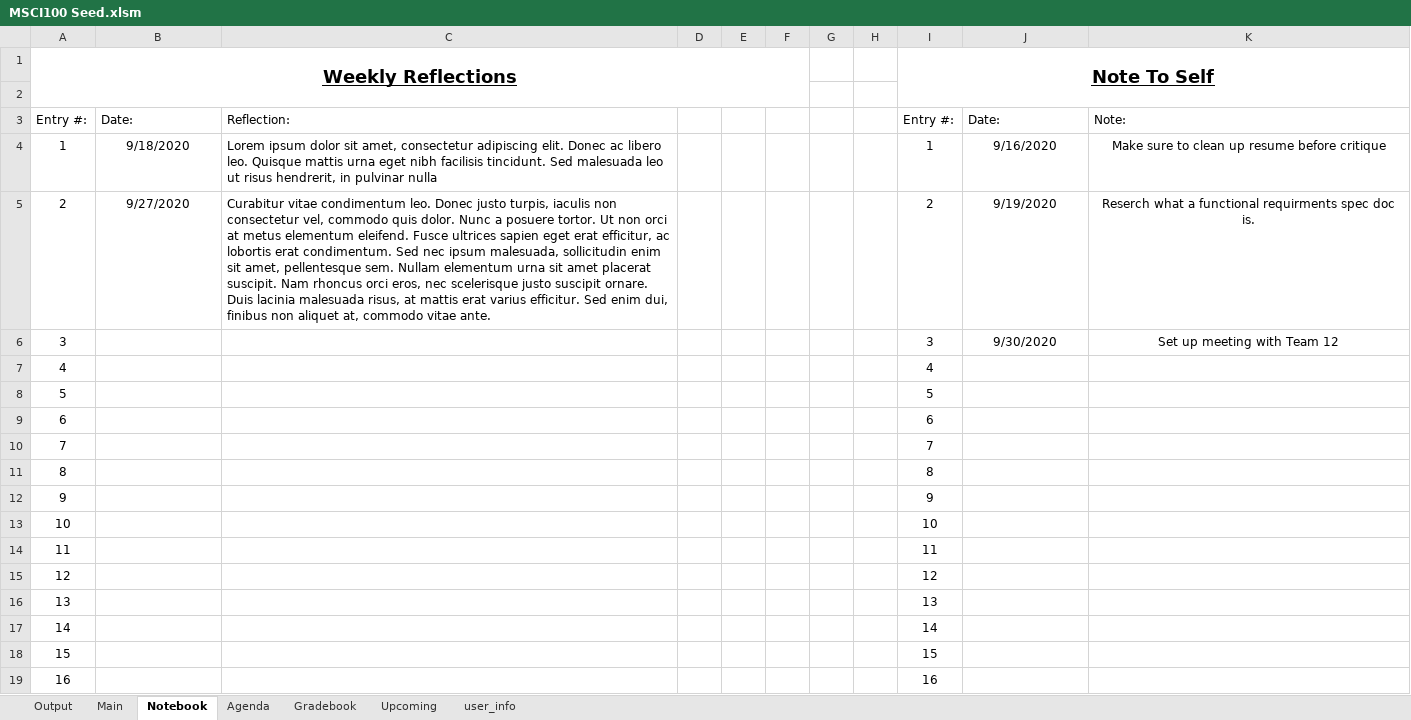
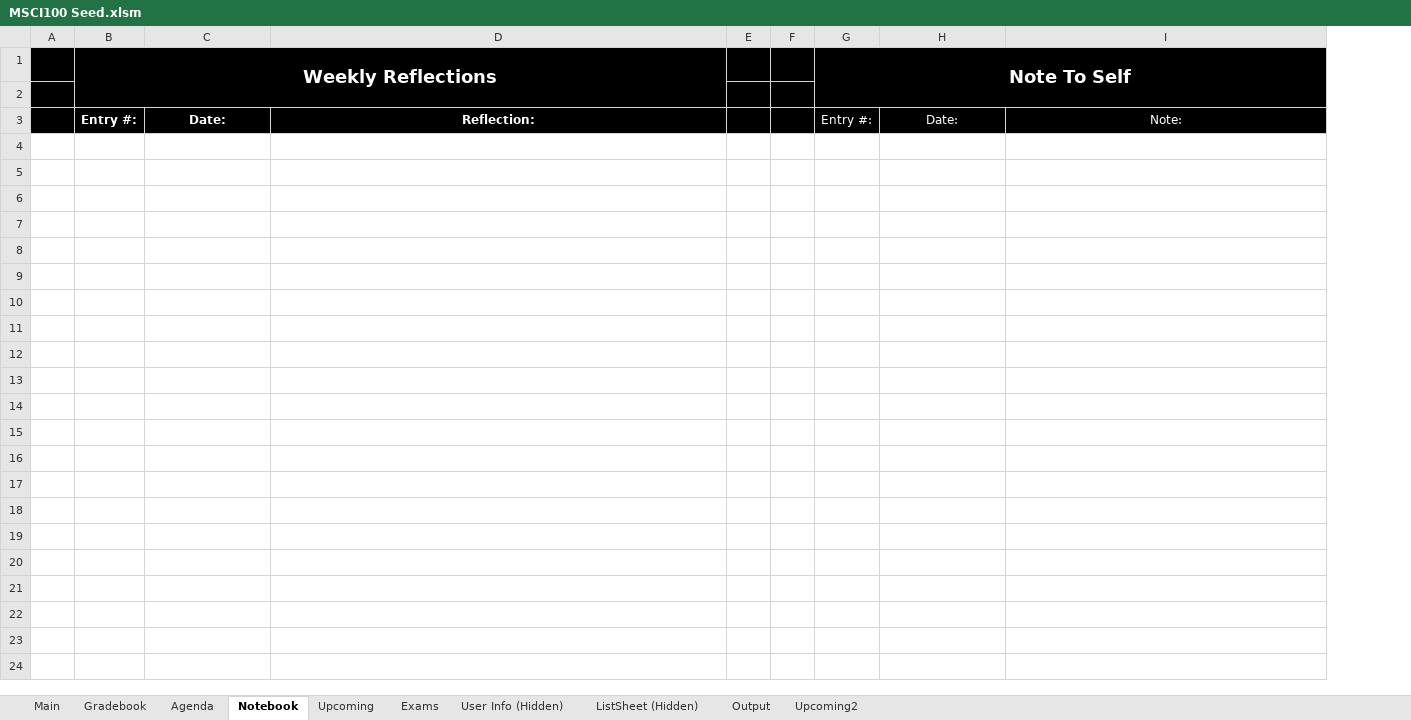
Before and after one commit to SaifA21/Excel-VBA-Personal_Planner, an Excel workbook: MSCI100 Seed.xlsm, sheet Notebook, drawn as a sheet; only a part is shown; values as stored, in another font and other column widths than the file's, no borders; charts and pictures not drawn; removed rows and columns are numbered as before the commit, all else as after; the diff covers the shown part only; the diff names each change by its address in the sheet, - before the commit and + after, or states it on an @@ line.

```diff
--- a/MSCI100 Seed.xlsm (sheet Notebook)
+++ b/MSCI100 Seed.xlsm (sheet Notebook)
-sheet tab: user_info
+sheet tab: User Info (Hidden)
@@ sheet tab unhidden: Exams @@
+sheet tab: ListSheet (Hidden)
+sheet tab: Upcoming2
@@ sheet tab order changed: Main | Gradebook | Agenda | Notebook | Upcoming | Exams | User Info (Hidden) | ListSheet (Hidden) | Output | Upcoming2 @@
-column A, rows 1-3: Weekly Reflections |  | Entry #:
+column A, empty
+column B, rows 1-3: Weekly Reflections |  | Entry #:
-column D, empty
-column G, empty
-column H, empty
-column I, rows 1-3: Note To Self |  | Entry #:
+column G, rows 1-3: Note To Self |  | Entry #:
-C1:D3 fill: none
+C1:D3 fill: #000000
-E1:F3 fill: none
+E1:F3 fill: #000000
-H1:I3 fill: none
+H1:I3 fill: #000000
@@ C3:D3 bold: off → on, text colour: black → #FFFFFF, alignment: left → center @@
@@ H3:I3 text colour: black → #FFFFFF, alignment: left → center @@
-row 4: 1 | 9/18/2020 | Lorem ipsum dolor sit amet, consectetur adipiscing elit. Donec ac libero leo. Quisque mattis urna eget nibh facilisis tincidunt. Sed malesuada leo ut risus hendrerit, in pulvinar nulla |  |  |  |  |  | 1 | 9/16/2020 | Make sure to clean up resume before critique
-row 5: 2 | 9/27/2020 | Curabitur vitae condimentum leo. Donec justo turpis, iaculis non consectetur vel, commodo quis dolor. Nunc a posuere tortor. Ut non orci at metus elementum eleifend. Fusce ultrices sapien eget erat efficitur, ac lobortis erat condimentum. Sed nec ipsum malesuada, sollicitudin enim sit amet, pellentesque sem. Nullam elementum urna sit amet placerat suscipit. Nam rhoncus orci eros, nec scelerisque justo suscipit ornare. Duis lacinia malesuada risus, at mattis erat varius efficitur. Sed enim dui, finibus non aliquet at, commodo vitae ante. |  |  |  |  |  | 2 | 9/19/2020 | Reserch what a functional requirments spec doc is.
-row 6: 3 |  |  |  |  |  |  |  | 3 | 9/30/2020 | Set up meeting with Team 12
-row 7: 4 |  |  |  |  |  |  |  | 4
-row 8: 5 |  |  |  |  |  |  |  | 5
-row 9: 6 |  |  |  |  |  |  |  | 6
-row 10: 7 |  |  |  |  |  |  |  | 7
-row 11: 8 |  |  |  |  |  |  |  | 8
-row 12: 9 |  |  |  |  |  |  |  | 9
-row 13: 10 |  |  |  |  |  |  |  | 10
-row 14: 11 |  |  |  |  |  |  |  | 11
-row 15: 12 |  |  |  |  |  |  |  | 12
-row 16: 13 |  |  |  |  |  |  |  | 13
-row 17: 14 |  |  |  |  |  |  |  | 14
-row 18: 15 |  |  |  |  |  |  |  | 15
-row 19: 16 |  |  |  |  |  |  |  | 16
```
Also changed, not shown: 6 removed rows elsewhere in this sheet, sheet Upcoming, sheet Agenda, sheet Gradebook, sheet User Info (Hidden), sheet Main, charts or pictures, 2 other files.
